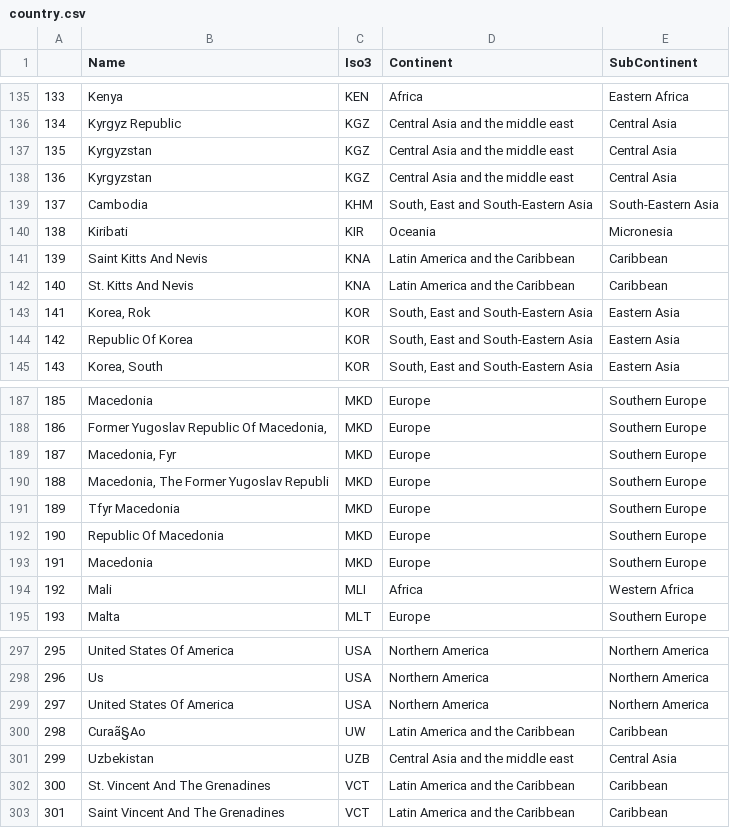
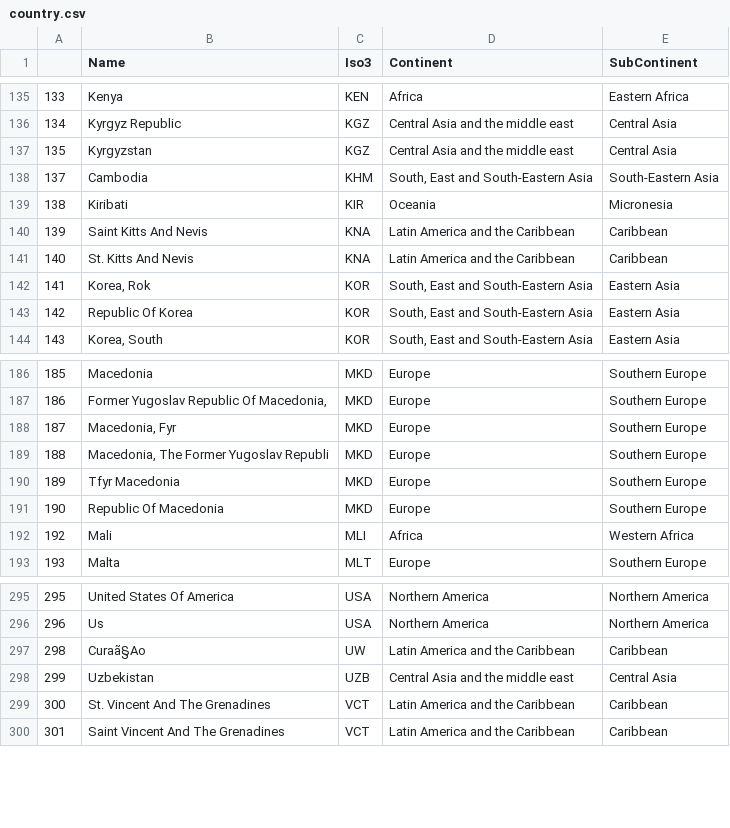
Before and after one commit to syeon0928/FinalExam_VA, a CSV file: cleaned_data/country.csv, drawn as a sheet; only a part is shown, gaps mark what is left out.

```diff
--- a/cleaned_data/country.csv
+++ b/cleaned_data/country.csv
@@ -137,3 +137,2 @@
 135,Kyrgyzstan,KGZ,Central Asia and the middle east,Central Asia
-136,Kyrgyzstan,KGZ,Central Asia and the middle east,Central Asia
 137,Cambodia,KHM,"South, East and South-Eastern Asia",South-Eastern Asia
@@ -192,3 +191,2 @@
 190,Republic Of Macedonia,MKD,Europe,Southern Europe
-191,Macedonia,MKD,Europe,Southern Europe
 192,Mali,MLI,Africa,Western Africa
@@ -298,3 +296,2 @@
 296,Us,USA,Northern America,Northern America
-297,United States Of America,USA,Northern America,Northern America
 298,Curaã§Ao,UW ,Latin America and the Caribbean,Caribbean
```
Also changed, not shown: cleaned_data/climate.csv, cleaned_data/currencies.csv, 7 other files.
